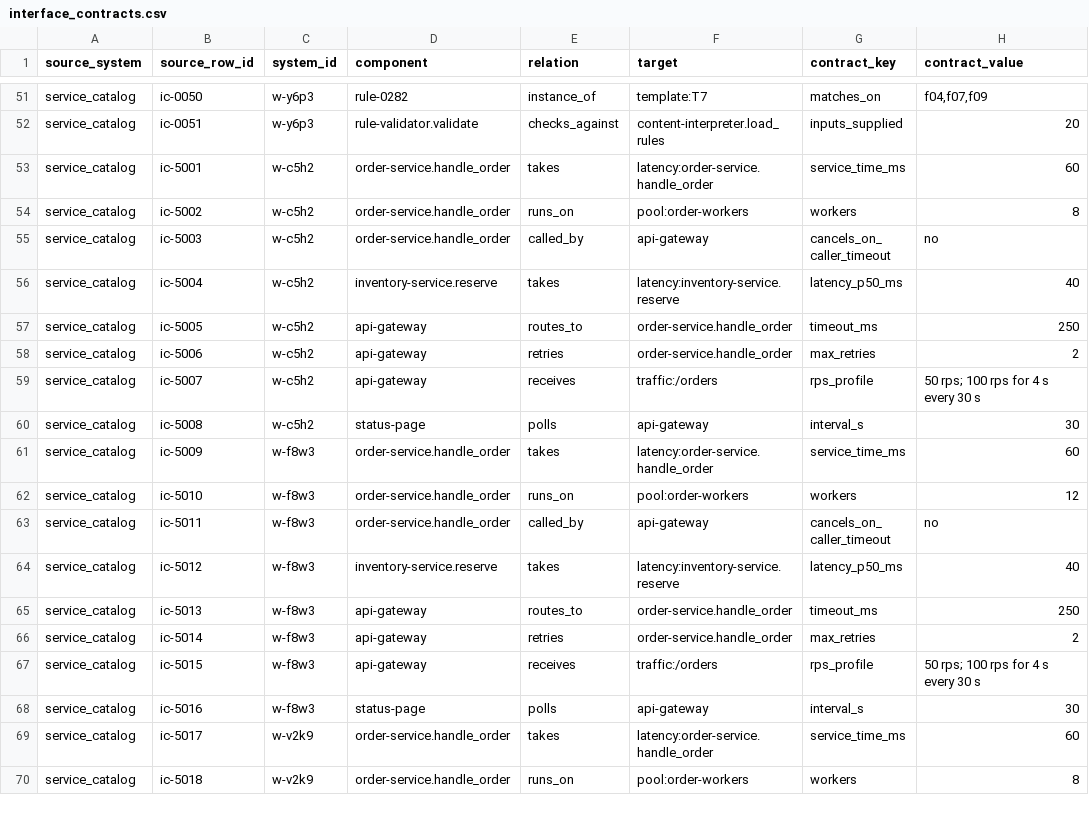
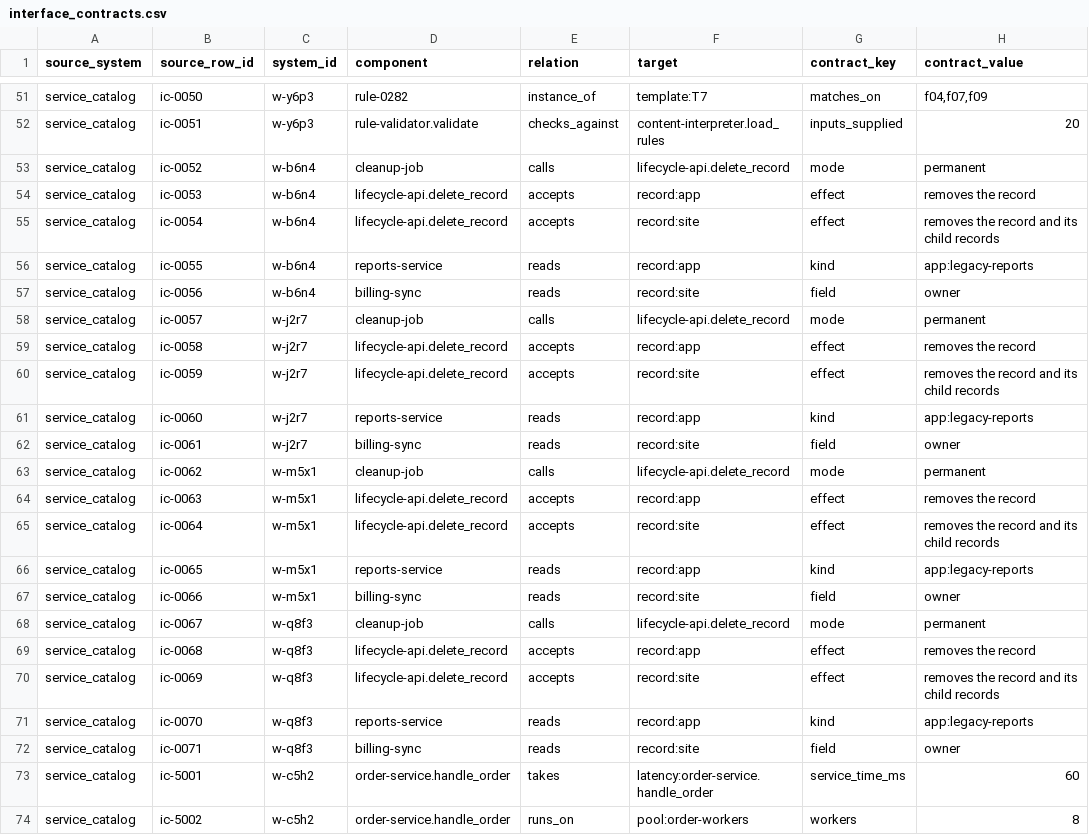
Before and after one commit to alleti01/Domino, a CSV file: zetaris/sources/interface_contracts.csv, drawn as a sheet; only a part is shown, gaps mark what is left out; the shorter side is filled out with more unchanged rows; the diff names each change by its address in the sheet, - before the commit and + after, or states it on an @@ line.

```diff
--- a/zetaris/sources/interface_contracts.csv
+++ b/zetaris/sources/interface_contracts.csv
+row 53: service_catalog | ic-0052 | w-b6n4 | cleanup-job | calls | lifecycle-api.delete_record | mode | permanent
+row 54: service_catalog | ic-0053 | w-b6n4 | lifecycle-api.delete_record | accepts | record:app | effect | removes the record
+row 55: service_catalog | ic-0054 | w-b6n4 | lifecycle-api.delete_record | accepts | record:site | effect | removes the record and its child records
+row 56: service_catalog | ic-0055 | w-b6n4 | reports-service | reads | record:app | kind | app:legacy-reports
+row 57: service_catalog | ic-0056 | w-b6n4 | billing-sync | reads | record:site | field | owner
+row 58: service_catalog | ic-0057 | w-j2r7 | cleanup-job | calls | lifecycle-api.delete_record | mode | permanent
+row 59: service_catalog | ic-0058 | w-j2r7 | lifecycle-api.delete_record | accepts | record:app | effect | removes the record
+row 60: service_catalog | ic-0059 | w-j2r7 | lifecycle-api.delete_record | accepts | record:site | effect | removes the record and its child records
+row 61: service_catalog | ic-0060 | w-j2r7 | reports-service | reads | record:app | kind | app:legacy-reports
+row 62: service_catalog | ic-0061 | w-j2r7 | billing-sync | reads | record:site | field | owner
+row 63: service_catalog | ic-0062 | w-m5x1 | cleanup-job | calls | lifecycle-api.delete_record | mode | permanent
+row 64: service_catalog | ic-0063 | w-m5x1 | lifecycle-api.delete_record | accepts | record:app | effect | removes the record
+row 65: service_catalog | ic-0064 | w-m5x1 | lifecycle-api.delete_record | accepts | record:site | effect | removes the record and its child records
+row 66: service_catalog | ic-0065 | w-m5x1 | reports-service | reads | record:app | kind | app:legacy-reports
+row 67: service_catalog | ic-0066 | w-m5x1 | billing-sync | reads | record:site | field | owner
+row 68: service_catalog | ic-0067 | w-q8f3 | cleanup-job | calls | lifecycle-api.delete_record | mode | permanent
+row 69: service_catalog | ic-0068 | w-q8f3 | lifecycle-api.delete_record | accepts | record:app | effect | removes the record
+row 70: service_catalog | ic-0069 | w-q8f3 | lifecycle-api.delete_record | accepts | record:site | effect | removes the record and its child records
+row 71: service_catalog | ic-0070 | w-q8f3 | reports-service | reads | record:app | kind | app:legacy-reports
+row 72: service_catalog | ic-0071 | w-q8f3 | billing-sync | reads | record:site | field | owner
```
Also changed, not shown: 18 other files.
